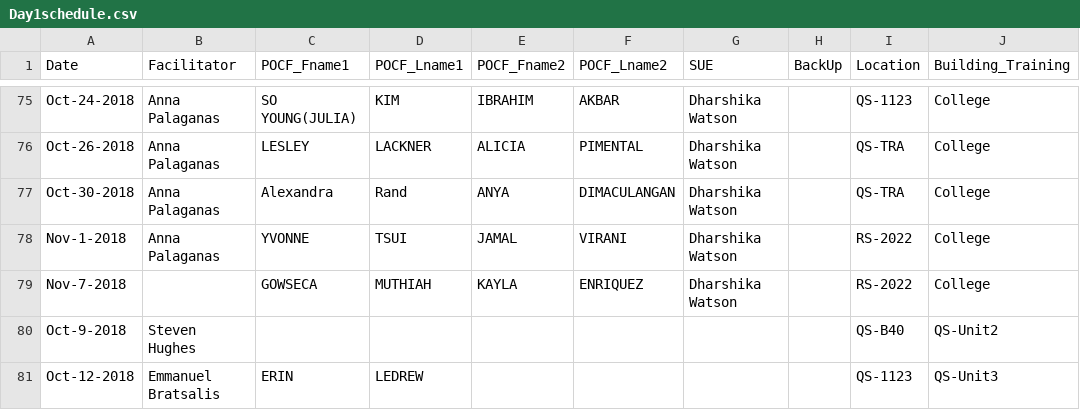
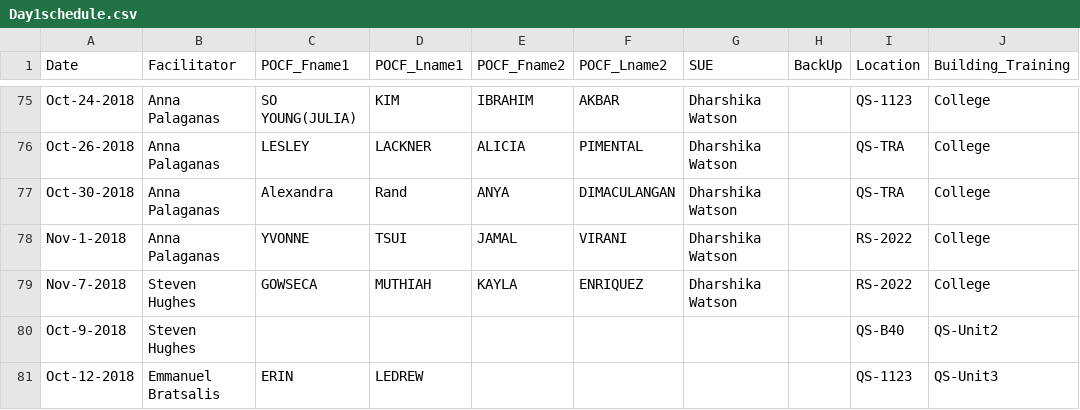
Before and after one commit to AhmadMobin/TIDES2018Day1Schedule, a CSV file: Day1schedule.csv, drawn as a sheet; only a part is shown, gaps mark what is left out; the diff names each change by its address in the sheet, - before the commit and + after, or states it on an @@ line.

Commit message:
Add files via upload

```diff
--- a/Day1schedule.csv
+++ b/Day1schedule.csv
-B79 (Facilitator): (empty)
+B79 (Facilitator): Steven Hughes
```
